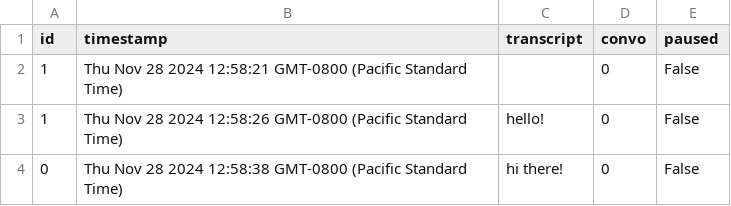
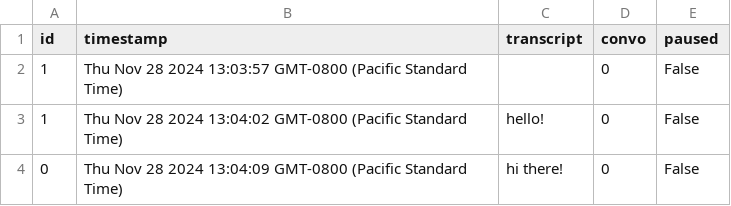
Before and after one commit to kennyzhang620/convo-sepper, a CSV file: conversations.csv, drawn as a sheet.

```diff
--- a/conversations.csv
+++ b/conversations.csv
@@ -1,4 +1,4 @@
 id,timestamp,transcript,convo,paused
-1,Thu Nov 28 2024 12:58:21 GMT-0800 (Pacific Standard Time),,0,False
-1,Thu Nov 28 2024 12:58:26 GMT-0800 (Pacific Standard Time),hello!,0,False
-0,Thu Nov 28 2024 12:58:38 GMT-0800 (Pacific Standard Time),hi there!,0,False
+1,Thu Nov 28 2024 13:03:57 GMT-0800 (Pacific Standard Time),,0,False
+1,Thu Nov 28 2024 13:04:02 GMT-0800 (Pacific Standard Time),hello!,0,False
+0,Thu Nov 28 2024 13:04:09 GMT-0800 (Pacific Standard Time),hi there!,0,False
```
Also changed, not shown: advice.csv, 1 other file.
